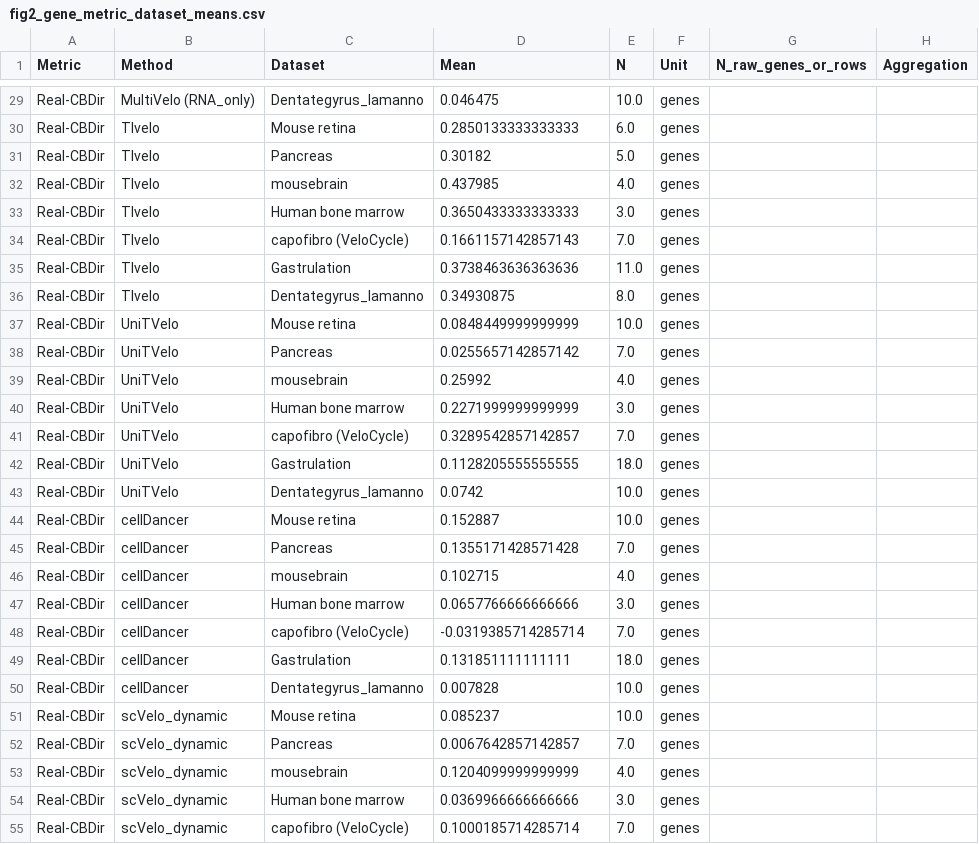
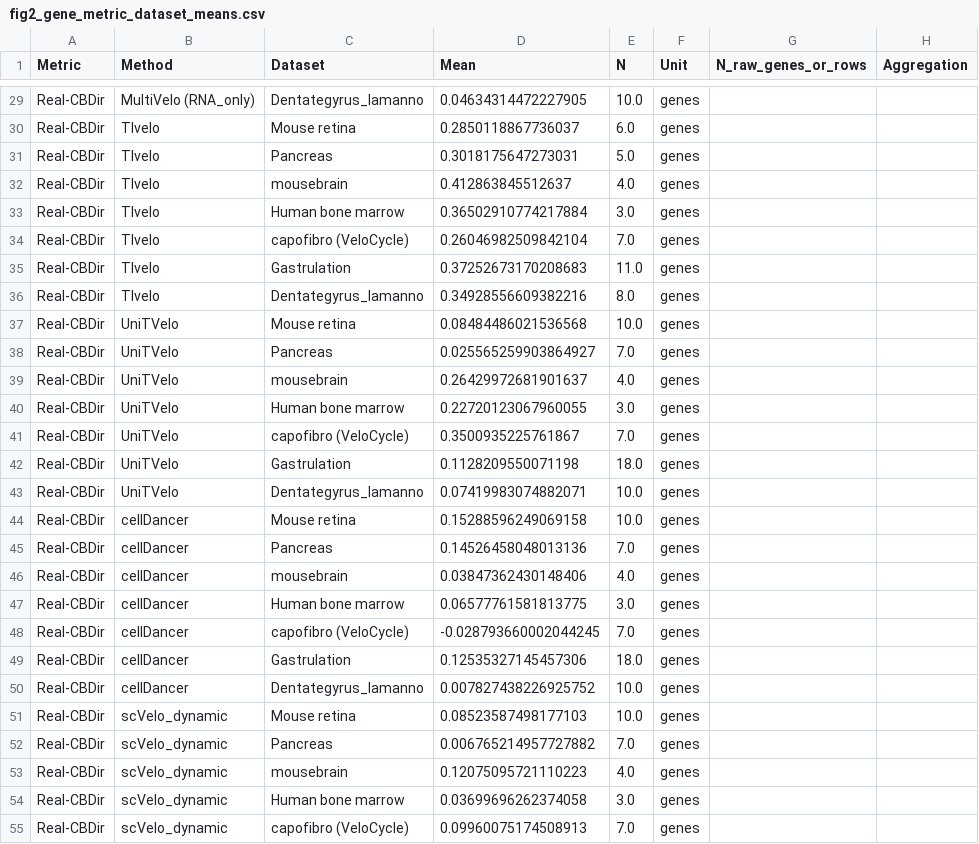
Before and after one commit to Tomorin259/benchmark_repository, a CSV file: evaluation/summary/results/figure6_summary/fig2_gene_metric_dataset_means.csv, drawn as a sheet; only a part is shown, gaps mark what is left out; the diff covers the shown part only; the diff names each change by its address in the sheet, - before the commit and + after, or states it on an @@ line.

```diff
--- a/evaluation/summary/results/figure6_summary/fig2_gene_metric_dataset_means.csv
+++ b/evaluation/summary/results/figure6_summary/fig2_gene_metric_dataset_means.csv
-D29 (Mean): 0.046475
+D29 (Mean): 0.04634314472227905
-D30 (Mean): 0.2850133333333333
+D30 (Mean): 0.2850118867736037
-D31 (Mean): 0.30182
+D31 (Mean): 0.3018175647273031
-D32 (Mean): 0.437985
+D32 (Mean): 0.412863845512637
-D33 (Mean): 0.3650433333333333
+D33 (Mean): 0.36502910774217884
-D34 (Mean): 0.1661157142857143
+D34 (Mean): 0.26046982509842104
-D35 (Mean): 0.3738463636363636
+D35 (Mean): 0.37252673170208683
-D36 (Mean): 0.34930875
+D36 (Mean): 0.34928556609382216
-D37 (Mean): 0.0848449999999999
+D37 (Mean): 0.08484486021536568
-D38 (Mean): 0.0255657142857142
+D38 (Mean): 0.025565259903864927
-D39 (Mean): 0.25992
+D39 (Mean): 0.26429972681901637
-D40 (Mean): 0.2271999999999999
+D40 (Mean): 0.22720123067960055
-D41 (Mean): 0.3289542857142857
+D41 (Mean): 0.3500935225761867
-D42 (Mean): 0.1128205555555555
+D42 (Mean): 0.1128209550071198
-D43 (Mean): 0.0742
+D43 (Mean): 0.07419983074882071
-D44 (Mean): 0.152887
+D44 (Mean): 0.15288596249069158
-D45 (Mean): 0.1355171428571428
+D45 (Mean): 0.14526458048013136
-D46 (Mean): 0.102715
+D46 (Mean): 0.03847362430148406
-D47 (Mean): 0.0657766666666666
+D47 (Mean): 0.06577761581813775
-D48 (Mean): -0.0319385714285714
+D48 (Mean): -0.028793660002044245
-D49 (Mean): 0.131851111111111
+D49 (Mean): 0.12535327145457306
-D50 (Mean): 0.007828
+D50 (Mean): 0.007827438226925752
-D51 (Mean): 0.085237
+D51 (Mean): 0.08523587498177103
-D52 (Mean): 0.0067642857142857
+D52 (Mean): 0.006765214957727882
-D53 (Mean): 0.1204099999999999
+D53 (Mean): 0.12075095721110223
-D54 (Mean): 0.0369966666666666
+D54 (Mean): 0.03699696262374058
-D55 (Mean): 0.1000185714285714
+D55 (Mean): 0.09960075174508913
```
Also changed, not shown: 36 edited cells elsewhere in this file, evaluation/summary/results/figure6_summary/fig2_gene_metric_summary.csv, evaluation/summary/results/figure6_summary/fig2_gene_metric_wps_values.csv, 3 other files.
